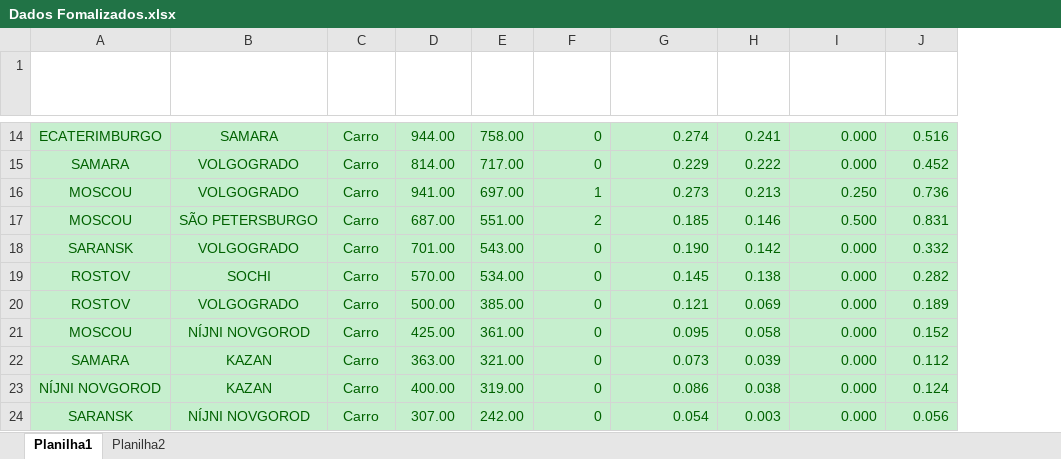
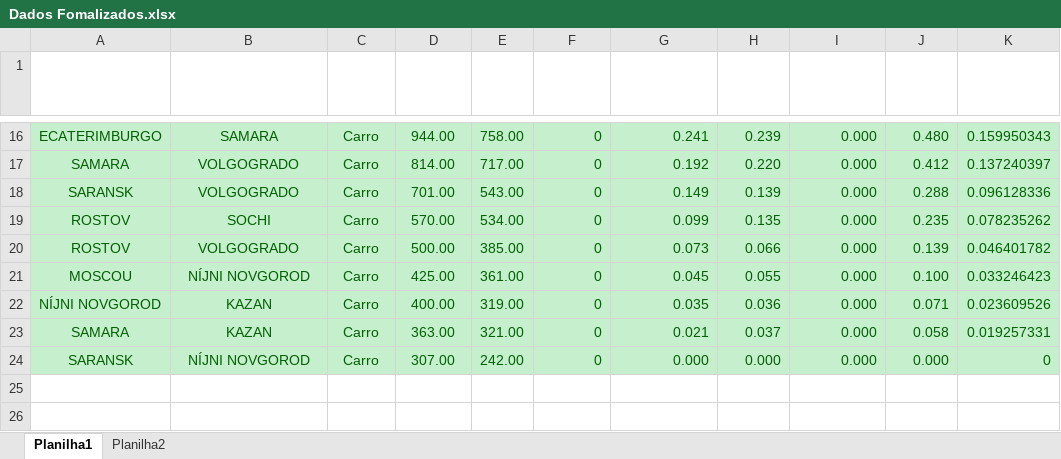
Before and after one commit to fabriciasantos/Guia-da-Copa-do-Mundo-2018, an Excel workbook: Dados Fomalizados.xlsx, sheet Planilha1, drawn as a sheet; only a part is shown, gaps mark what is left out; values as stored, in another font and other column widths than the file's, no borders; table styles not drawn; removed rows and columns are numbered as before the commit, all else as after; the diff covers the shown part only; the diff names each change by its address in the sheet, - before the commit and + after, or states it on an @@ line.

Commit message:
dados formalizados corretamente

```diff
--- a/Dados Fomalizados.xlsx (sheet Planilha1)
+++ b/Dados Fomalizados.xlsx (sheet Planilha1)
+column K (Dados/3), rows 16-22: 0.159950343 | 0.137240397 | 0.096128336 | 0.078235262 | 0.046401782 | 0.033246423 | 0.023609526; row 24: 0
-G16 (Distância(KM) Nr): 0.274
+G16 (Distância(KM) Nr): 0.241
-H16 (Tempo( MIN) Nr): 0.241
+H16 (Tempo( MIN) Nr): 0.239
-J16 (Total dos Dados): 0.516
+J16 (Total dos Dados): 0.480
-G17 (Distância(KM) Nr): 0.229
+G17 (Distância(KM) Nr): 0.192
-H17 (Tempo( MIN) Nr): 0.222
+H17 (Tempo( MIN) Nr): 0.220
-J17 (Total dos Dados): 0.452
+J17 (Total dos Dados): 0.412
-row 16: MOSCOU | VOLGOGRADO | Carro | 941.00 | 697.00 | 1 | 0.273 | 0.213 | 0.250 | 0.736
-row 17: MOSCOU | SÃO PETERSBURGO | Carro | 687.00 | 551.00 | 2 | 0.185 | 0.146 | 0.500 | 0.831
-G18 (Distância(KM) Nr): 0.190
+G18 (Distância(KM) Nr): 0.149
-H18 (Tempo( MIN) Nr): 0.142
+H18 (Tempo( MIN) Nr): 0.139
-J18 (Total dos Dados): 0.332
+J18 (Total dos Dados): 0.288
-G19 (Distância(KM) Nr): 0.145
+G19 (Distância(KM) Nr): 0.099
-H19 (Tempo( MIN) Nr): 0.138
+H19 (Tempo( MIN) Nr): 0.135
-J19 (Total dos Dados): 0.282
+J19 (Total dos Dados): 0.235
-G20 (Distância(KM) Nr): 0.121
+G20 (Distância(KM) Nr): 0.073
-H20 (Tempo( MIN) Nr): 0.069
+H20 (Tempo( MIN) Nr): 0.066
-J20 (Total dos Dados): 0.189
+J20 (Total dos Dados): 0.139
-G21 (Distância(KM) Nr): 0.095
+G21 (Distância(KM) Nr): 0.045
-H21 (Tempo( MIN) Nr): 0.058
+H21 (Tempo( MIN) Nr): 0.055
-J21 (Total dos Dados): 0.152
+J21 (Total dos Dados): 0.100
-row 22: SAMARA | KAZAN | Carro | 363.00 | 321.00 | 0 | 0.073 | 0.039 | 0.000 | 0.112
-G22 (Distância(KM) Nr): 0.086
+G22 (Distância(KM) Nr): 0.035
-H22 (Tempo( MIN) Nr): 0.038
+H22 (Tempo( MIN) Nr): 0.036
-J22 (Total dos Dados): 0.124
+J22 (Total dos Dados): 0.071
+row 23: SAMARA | KAZAN | Carro | 363.00 | 321.00 | 0 | 0.021 | 0.037 | 0.000 | 0.058 | 0.019257331
-G24 (Distância(KM) Nr): 0.054
+G24 (Distância(KM) Nr): 0.000
-H24 (Tempo( MIN) Nr): 0.003
+H24 (Tempo( MIN) Nr): 0.000
-J24 (Total dos Dados): 0.056
+J24 (Total dos Dados): 0.000
```
Also changed, not shown: 9 added rows, 7 removed rows and 14 edited cells elsewhere in this sheet, sheet Planilha2, formulas that keep their value.
